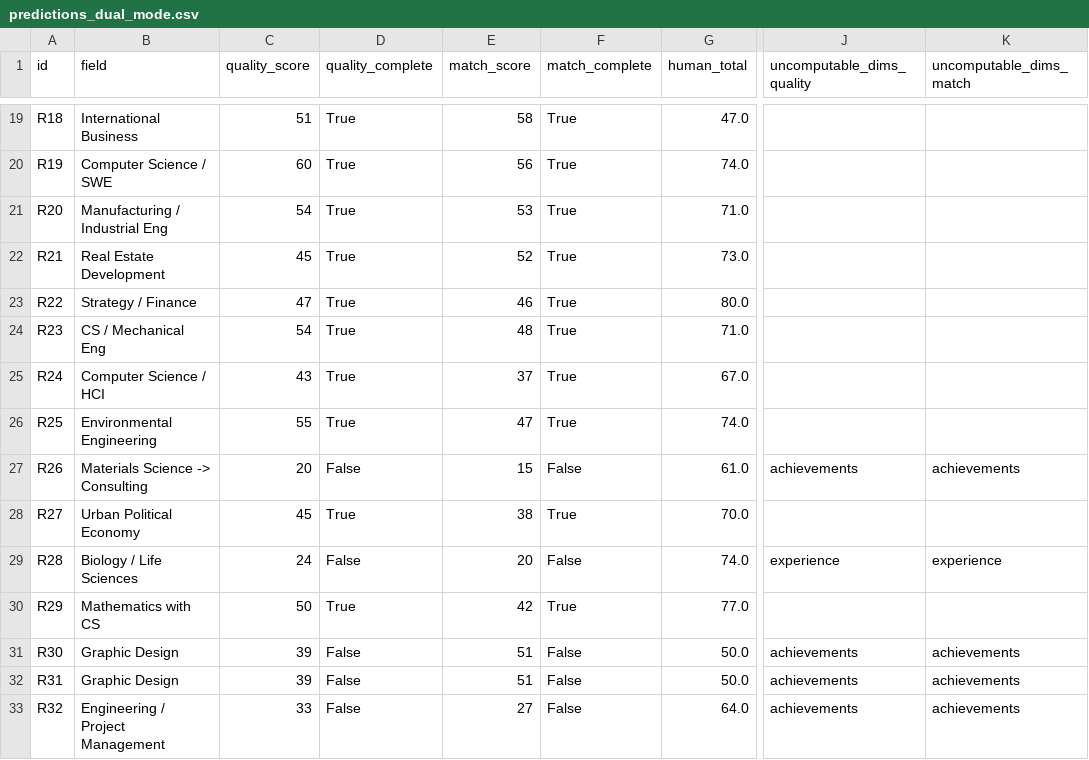
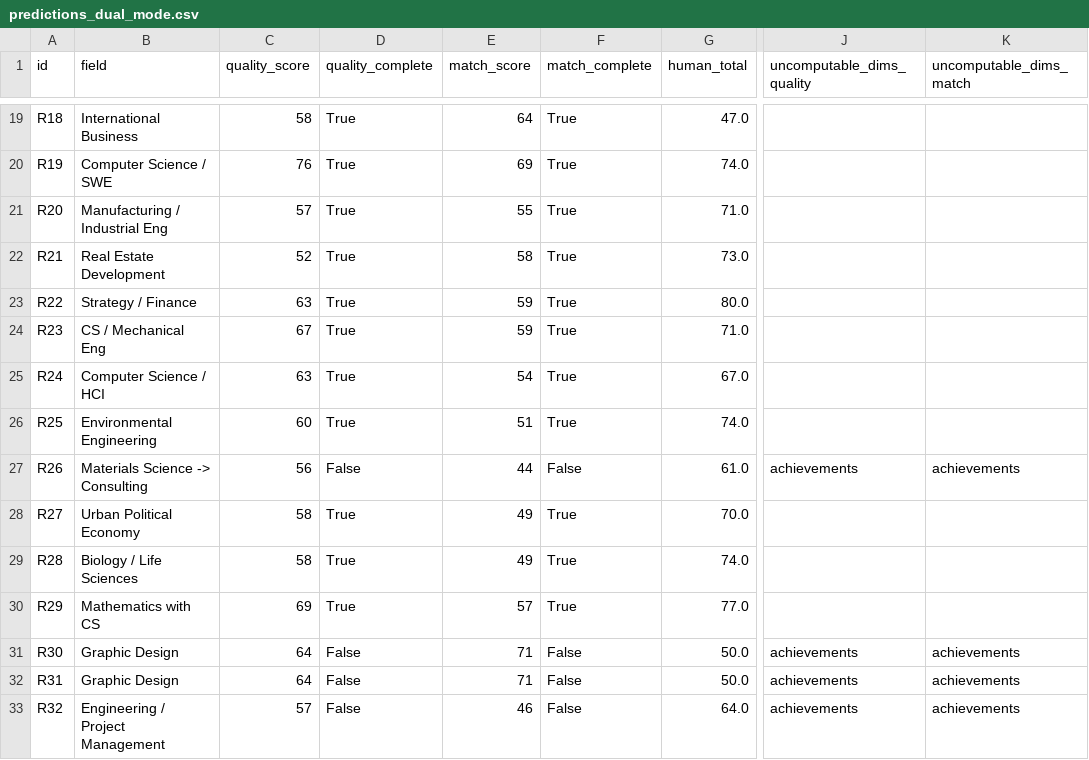
Before and after one commit to Anumishra02/ATSync, a CSV file: evaluation/predictions_dual_mode.csv, drawn as a sheet; only a part is shown, gaps mark what is left out; the diff covers the shown part only; the diff names each change by its address in the sheet, - before the commit and + after, or states it on an @@ line.

```diff
--- a/evaluation/predictions_dual_mode.csv
+++ b/evaluation/predictions_dual_mode.csv
-C19 (quality_score): 51
+C19 (quality_score): 58
-E19 (match_score): 58
+E19 (match_score): 64
-C20 (quality_score): 60
+C20 (quality_score): 76
-E20 (match_score): 56
+E20 (match_score): 69
-C21 (quality_score): 54
+C21 (quality_score): 57
-E21 (match_score): 53
+E21 (match_score): 55
-C22 (quality_score): 45
+C22 (quality_score): 52
-E22 (match_score): 52
+E22 (match_score): 58
-C23 (quality_score): 47
+C23 (quality_score): 63
-E23 (match_score): 46
+E23 (match_score): 59
-C24 (quality_score): 54
+C24 (quality_score): 67
-E24 (match_score): 48
+E24 (match_score): 59
-C25 (quality_score): 43
+C25 (quality_score): 63
-E25 (match_score): 37
+E25 (match_score): 54
-C26 (quality_score): 55
+C26 (quality_score): 60
-E26 (match_score): 47
+E26 (match_score): 51
-C27 (quality_score): 20
+C27 (quality_score): 56
-E27 (match_score): 15
+E27 (match_score): 44
-C28 (quality_score): 45
+C28 (quality_score): 58
-E28 (match_score): 38
+E28 (match_score): 49
-C29 (quality_score): 24
+C29 (quality_score): 58
-D29 (quality_complete): False
+D29 (quality_complete): True
-E29 (match_score): 20
+E29 (match_score): 49
-F29 (match_complete): False
+F29 (match_complete): True
-J29 (uncomputable_dims_quality): experience
+J29 (uncomputable_dims_quality): (empty)
-K29 (uncomputable_dims_match): experience
+K29 (uncomputable_dims_match): (empty)
-C30 (quality_score): 50
+C30 (quality_score): 69
-E30 (match_score): 42
+E30 (match_score): 57
-C31:C32 (quality_score): 39
+C31:C32 (quality_score): 64
-E31:E32 (match_score): 51
+E31:E32 (match_score): 71
-C33 (quality_score): 33
+C33 (quality_score): 57
-E33 (match_score): 27
+E33 (match_score): 46
```
Also changed, not shown: 48 edited cells elsewhere in this file, 14 other files.
